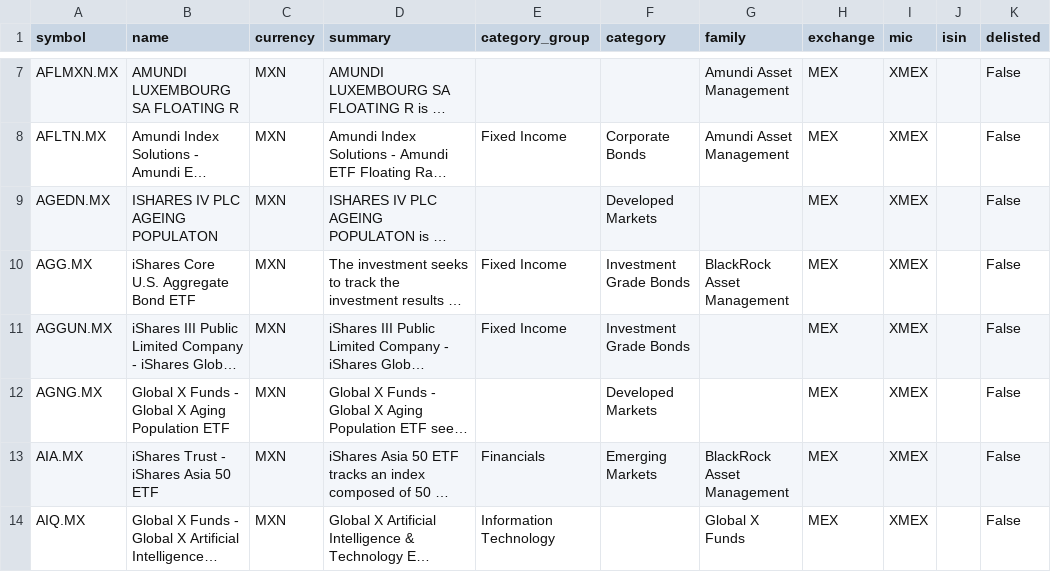
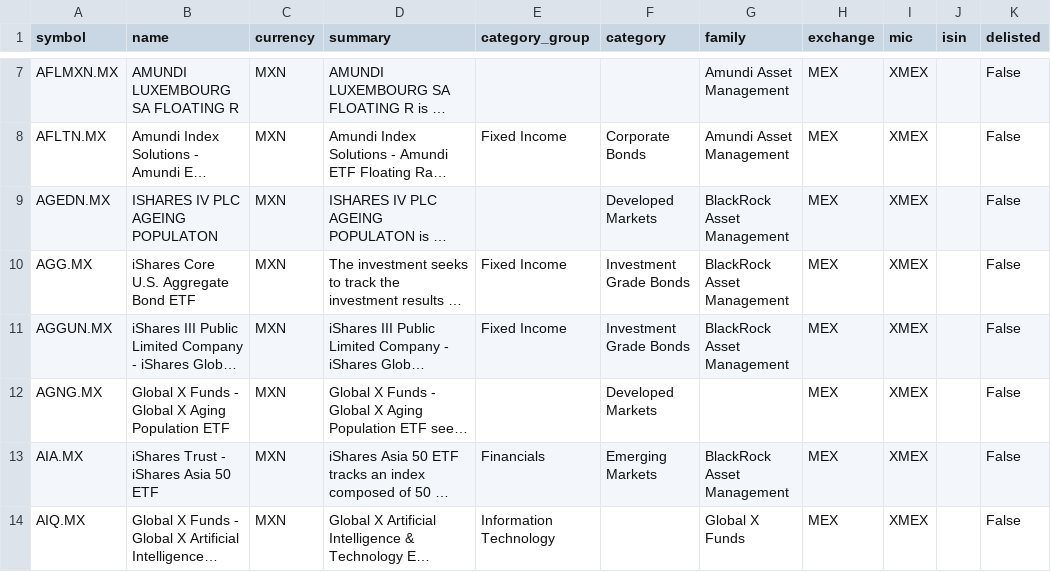
Before and after one commit to JerBouma/FinanceDatabase, a CSV file: database/etfs/MEX.csv, drawn as a sheet; only a part is shown, gaps mark what is left out; long unchanged cells end in …; the diff covers the shown part only; the diff names each change by its address in the sheet, - before the commit and + after, or states it on an @@ line.

Commit message:
Fill blank ETF families from the fund's brand
ETFs whose name starts with an issuer brand (iShares, Xtrackers, SPDR,
Amundi, Lyxor, UBS, Schroder, Pictet, Invesco, ...) get that issuer as
family when the brand maps to one family in at least 95% of the 10+
ETFs that already have one. Brands that are generic words or whose
existing families are inconsistent are left out.

```diff
--- a/database/etfs/MEX.csv
+++ b/database/etfs/MEX.csv
-G9 (family): (empty)
+G9 (family): BlackRock Asset Management
-G11 (family): (empty)
+G11 (family): BlackRock Asset Management
```
Also changed, not shown: 12 edited cells elsewhere in this file, database/etfs/AMS.csv, database/etfs/GER.csv, 29 other files.
